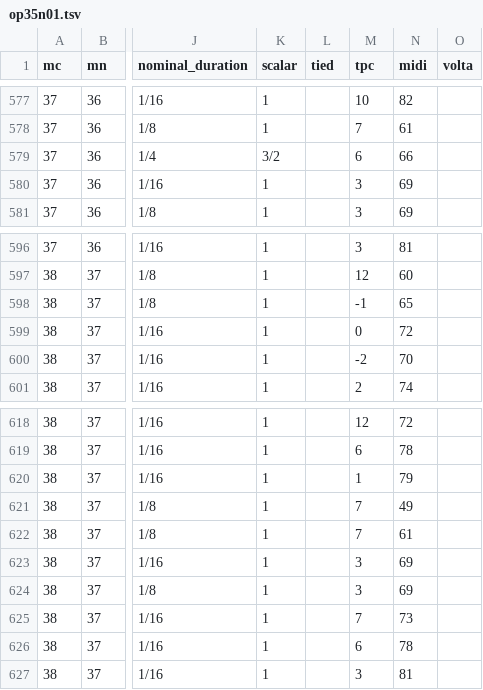
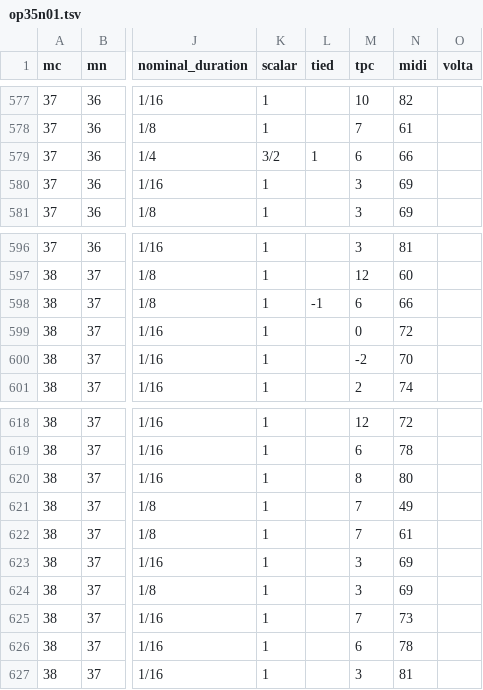
Before and after one commit to DCMLab/medtner_tales, a TSV file: notes/op35n01.tsv, drawn as a sheet; only a part is shown, gaps mark what is left out; the diff names each change by its address in the sheet, - before the commit and + after, or states it on an @@ line.

```diff
--- a/notes/op35n01.tsv
+++ b/notes/op35n01.tsv
-L579 (tied): (empty)
+L579 (tied): 1
-L598 (tied): (empty)
+L598 (tied): -1
-M598 (tpc): -1
+M598 (tpc): 6
-N598 (midi): 65
+N598 (midi): 66
-M620 (tpc): 1
+M620 (tpc): 8
-N620 (midi): 79
+N620 (midi): 80
```
Also changed, not shown: harmonies/op35n01.tsv, metadata.tsv, 1 other file.
